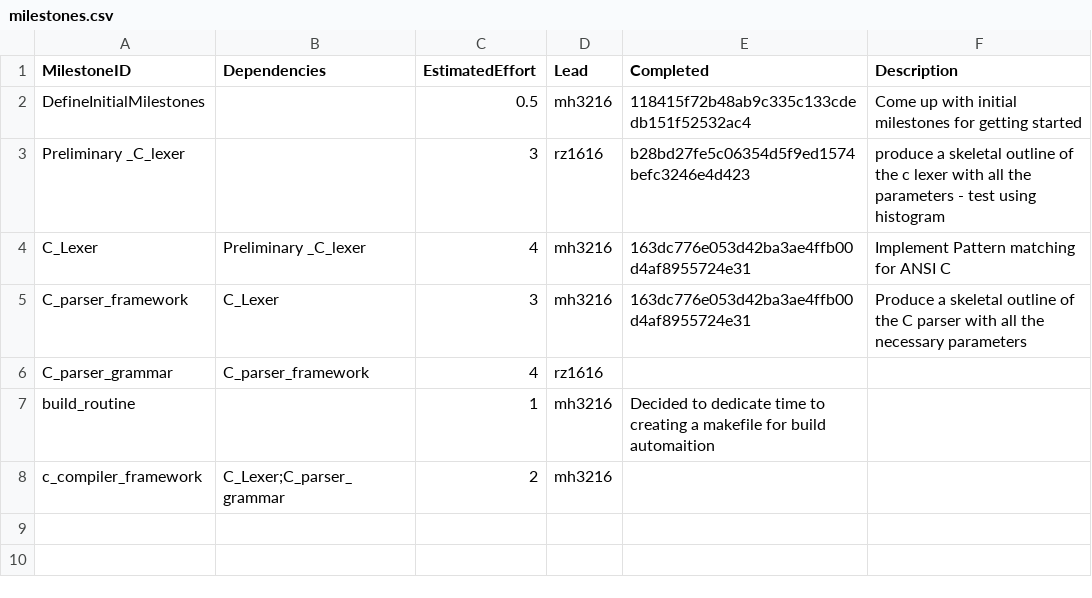
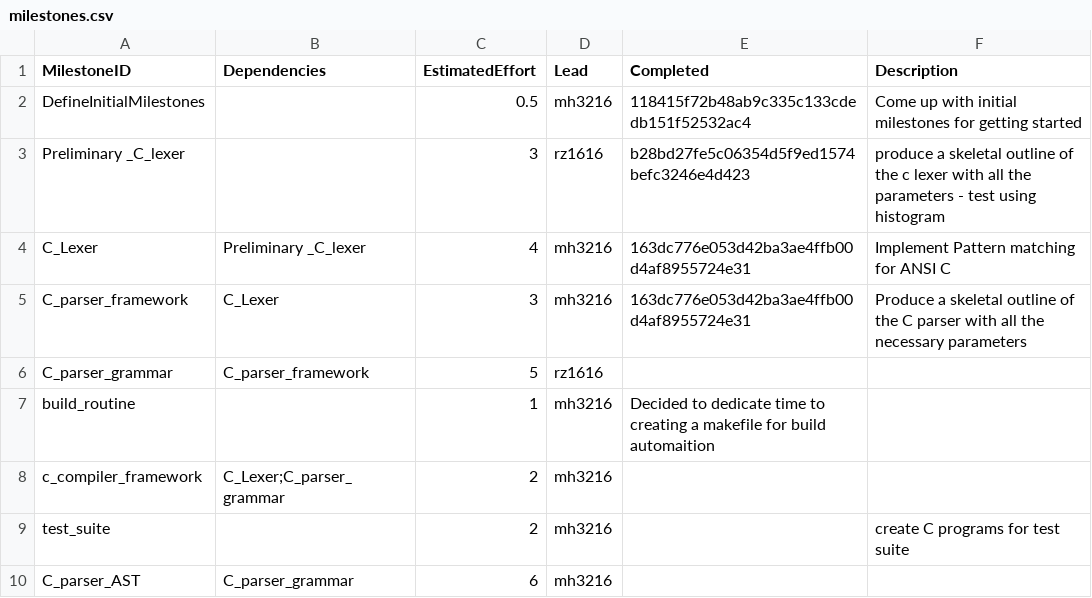
Before and after one commit to garfield97/Ansi-c_compiler, a CSV file: management/milestones.csv, drawn as a sheet.

Commit message:
management for 4th week

```diff
--- a/management/milestones.csv
+++ b/management/milestones.csv
@@ -5,4 +5,6 @@ C_Lexer,Preliminary _C_lexer,4,mh3216,163dc776e053d42ba3ae4ffb00d4af8955724e31,I
 C_parser_framework,C_Lexer,3,mh3216,163dc776e053d42ba3ae4ffb00d4af8955724e31,Produce a skeletal outline of the C parser with all the necessary parameters
-C_parser_grammar,C_parser_framework,4,rz1616,,
+C_parser_grammar,C_parser_framework,5,rz1616,,
 build_routine,,1,mh3216,Decided to dedicate time to creating a makefile for build automaition
 c_compiler_framework,C_Lexer;C_parser_grammar,2,mh3216,,
+test_suite,,2,mh3216,,create C programs for test suite
+C_parser_AST,C_parser_grammar,6,mh3216,,
```
Also changed, not shown: management/effort-log.csv, management/schedule.csv.
